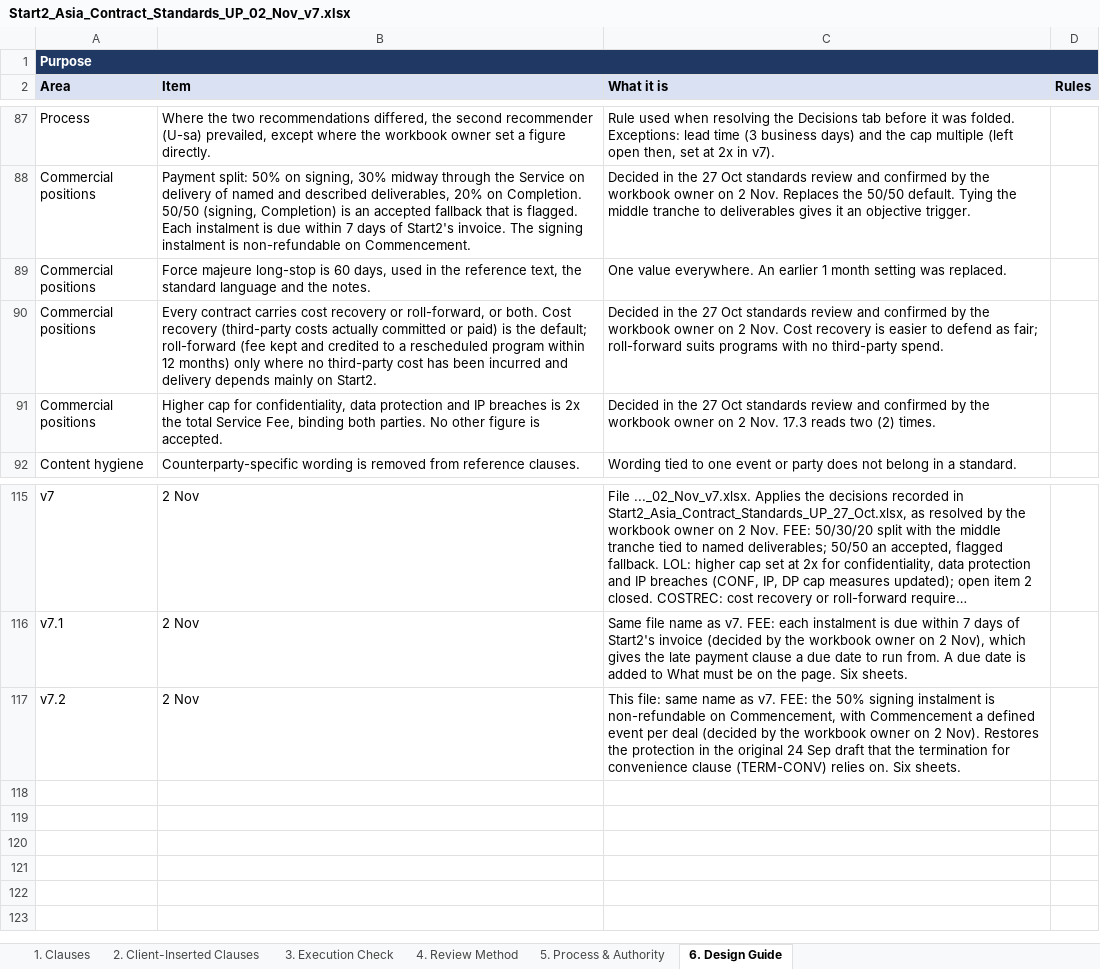
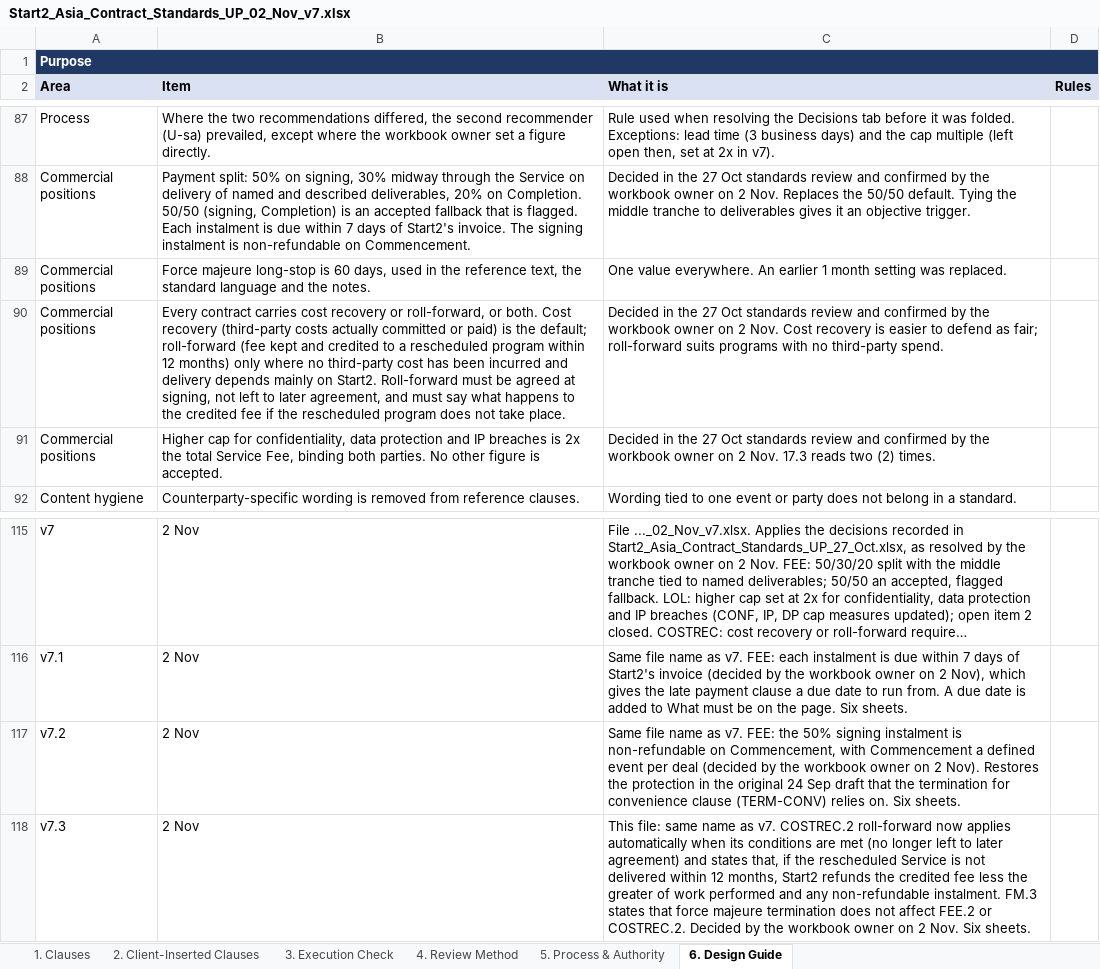
Before and after one commit to MattArdi/claude_skills, an Excel workbook: skills/contract-review-flagger/references/Start2_Asia_Contract_Standards_UP_02_Nov_v7.xlsx, sheet 6. Design Guide, drawn as a sheet; only a part is shown, gaps mark what is left out; long unchanged cells end in …; values as stored, in another font and other column widths than the file's, no borders; the diff names each change by its address in the sheet, - before the commit and + after, or states it on an @@ line.

```diff
--- a/skills/contract-review-flagger/references/Start2_Asia_Contract_Standards_UP_02_Nov_v7.xlsx (sheet 6. Design Guide)
+++ b/skills/contract-review-flagger/references/Start2_Asia_Contract_Standards_UP_02_Nov_v7.xlsx (sheet 6. Design Guide)
-B90 (Item): …on Start2.
+B90 (Item): …on Start2. Roll-forward must be agreed at signing, not left to later agreement, and must say what happens to the credited fee if the rescheduled program does not take place.
-C117 (What it is): This file: same name as…
+C117 (What it is): Same file name as…
+row 118: v7.3 | 2 Nov | This file: same name as v7. COSTREC.2 roll-forward now applies automatically when its conditions are met (no longer left to later agreement) and states that, if the rescheduled Service is not delivered within 12 months, Start2 refunds the credited fee less the greater of work performed and any non-refundable instalment. FM.3 states that force majeure termination does not affect FEE.2 or COSTREC.2. Decided by the workbook owner on 2 Nov. Six sheets.
```
Also changed, not shown: sheet 1. Clauses, skills/contract-review-flagger/templates/Contract_Review_Template.xlsx, 5 other files.
